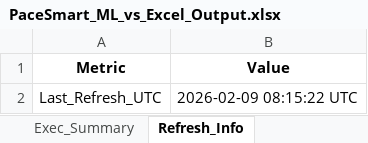
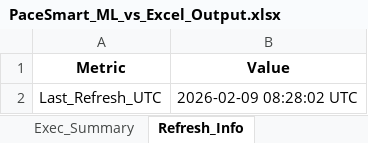
Before and after one commit to nikkumar12/pacing-dashboard, an Excel workbook: PaceSmart_ML_vs_Excel_Output.xlsx, sheet Refresh_Info, drawn as a sheet; values as stored, in another font and other column widths than the file's, no borders; the diff names each change by its address in the sheet, - before the commit and + after, or states it on an @@ line.

Commit message:
Update ML vs Excel output data

```diff
--- a/PaceSmart_ML_vs_Excel_Output.xlsx (sheet Refresh_Info)
+++ b/PaceSmart_ML_vs_Excel_Output.xlsx (sheet Refresh_Info)
-B2 (Value): 2026-02-09 08:15:22 UTC
+B2 (Value): 2026-02-09 08:28:02 UTC
```
